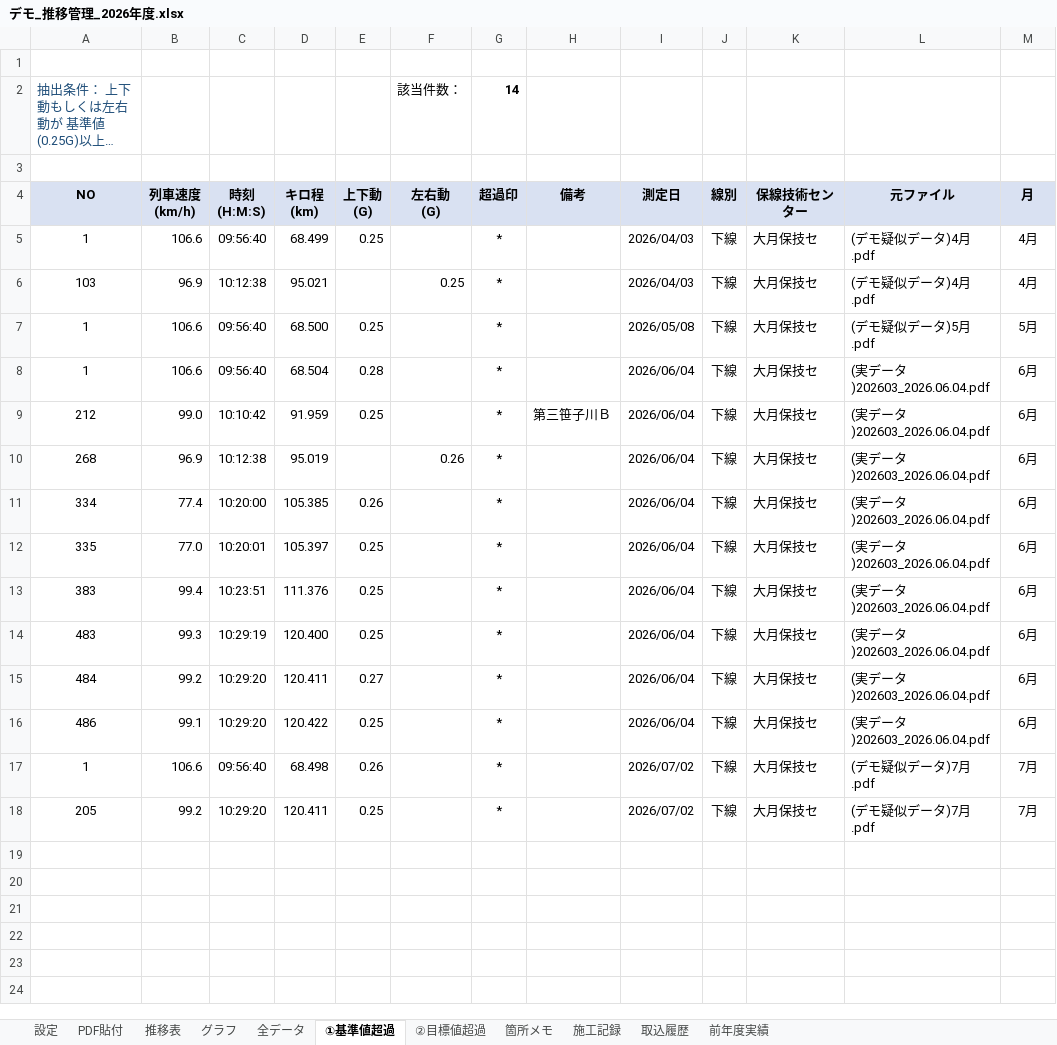
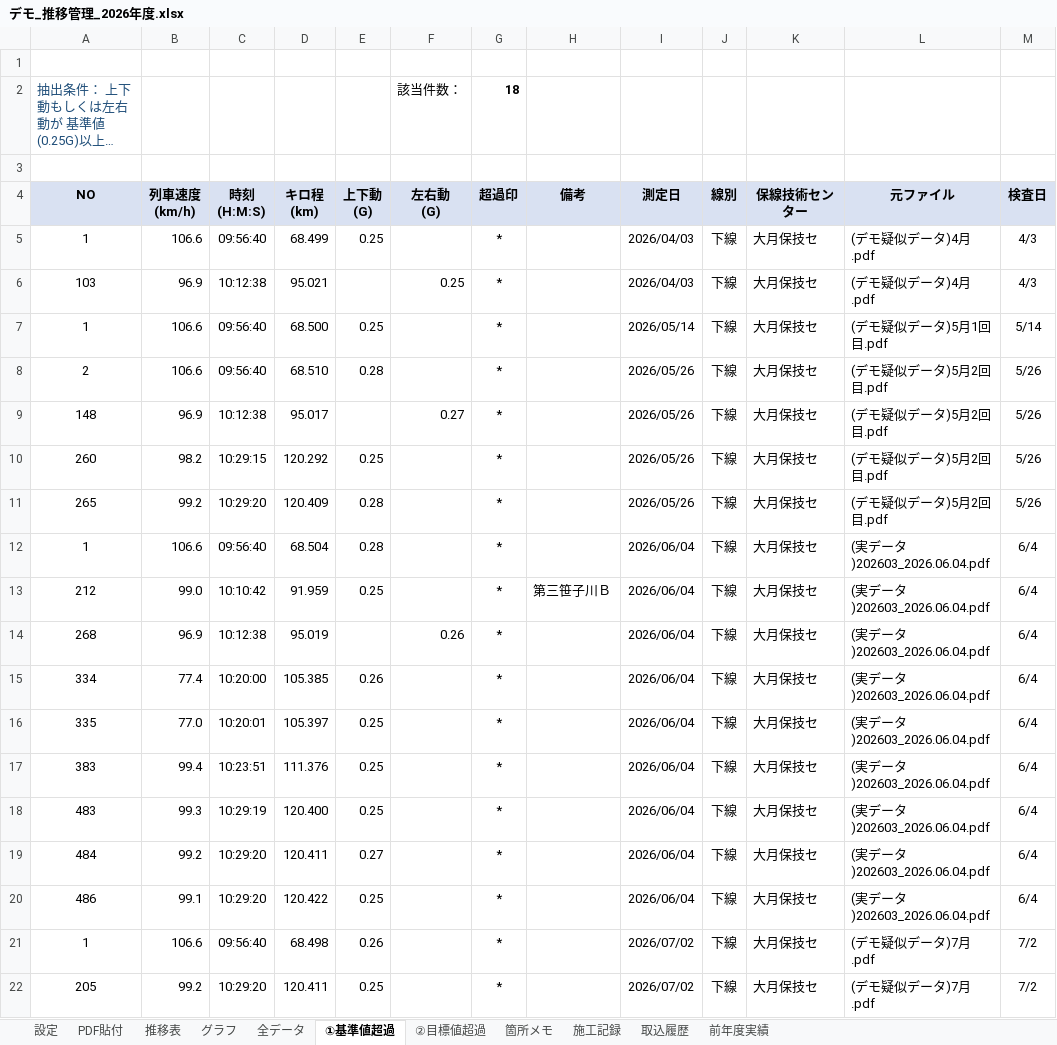
Before and after one commit to SHUxN-Claude/test-work, an Excel workbook: sample/デモ_推移管理_2026年度.xlsx, sheet ①基準値超過, drawn as a sheet; long unchanged cells end in …; values as stored, in another font and other column widths than the file's, no borders; conditional formats not drawn; addresses are those after the commit; the diff names each change by its address in the sheet, - before the commit and + after, or states it on an @@ line.

```diff
--- a/sample/デモ_推移管理_2026年度.xlsx (sheet ①基準値超過)
+++ b/sample/デモ_推移管理_2026年度.xlsx (sheet ①基準値超過)
-G2 (超過印): 14
+G2 (超過印): 18
-M4: 月
+M4: 検査日
-M5:M6 (検査日): 4月
+M5:M6 (検査日): 4/3
-I7 (測定日): 2026/05/08
+I7 (測定日): 2026/05/14
-L7 (元ファイル): (デモ疑似データ)5月.pdf
+L7 (元ファイル): (デモ疑似データ)5月1回目.pdf
-M7 (検査日): 5月
+M7 (検査日): 5/14
+row 8: 2 | 106.6 | 09:56:40 | 68.510 | 0.28 |  | * |  | 2026/05/26 | 下線 | 大月保技セ | (デモ疑似データ)5月2回目.pdf | 5/26
+row 9: 148 | 96.9 | 10:12:38 | 95.017 |  | 0.27 | * |  | 2026/05/26 | 下線 | 大月保技セ | (デモ疑似データ)5月2回目.pdf | 5/26
+row 10: 260 | 98.2 | 10:29:15 | 120.292 | 0.25 |  | * |  | 2026/05/26 | 下線 | 大月保技セ | (デモ疑似データ)5月2回目.pdf | 5/26
+row 11: 265 | 99.2 | 10:29:20 | 120.409 | 0.28 |  | * |  | 2026/05/26 | 下線 | 大月保技セ | (デモ疑似データ)5月2回目.pdf | 5/26
-M12:M20 (検査日): 6月
+M12:M20 (検査日): 6/4
-M21:M22 (検査日): 7月
+M21:M22 (検査日): 7/2
```
Also changed, not shown: sheet 全データ, sheet ②目標値超過, sheet 推移表, sheet 前年度実績, sheet グラフ, sheet 取込履歴, 2 more sheets, formulas that keep their value, charts or pictures, trend-tool/動揺データ推移管理_2026年度_大月保技セ下線.xlsx, trend-tool/動揺データ推移管理ツール_テンプレート.xlsx, 4 other files.
